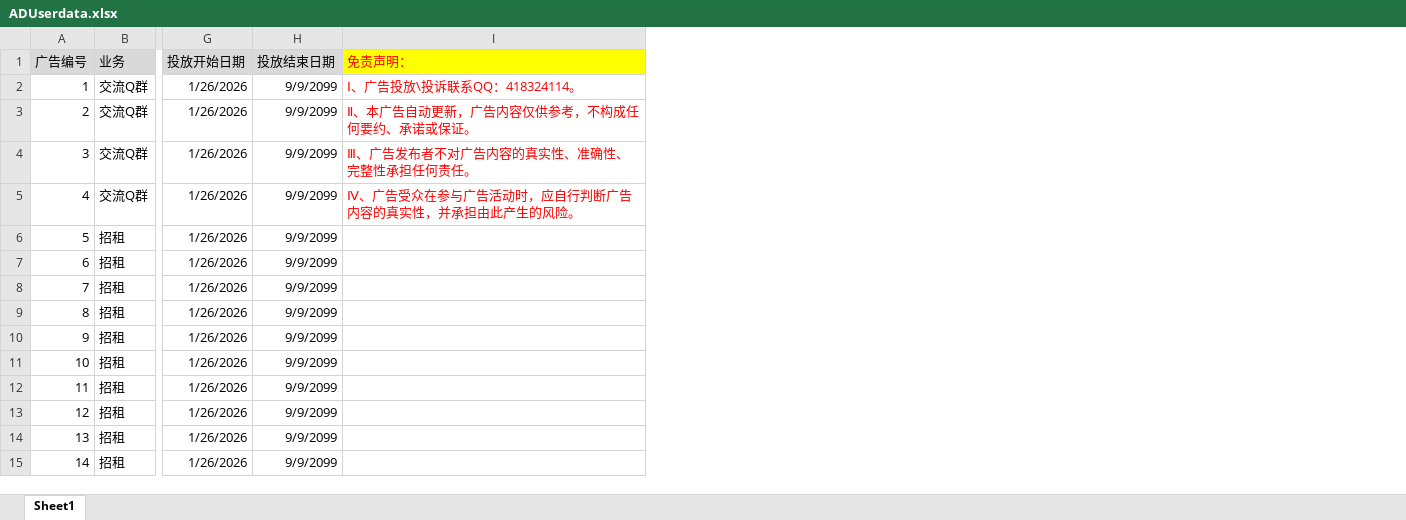
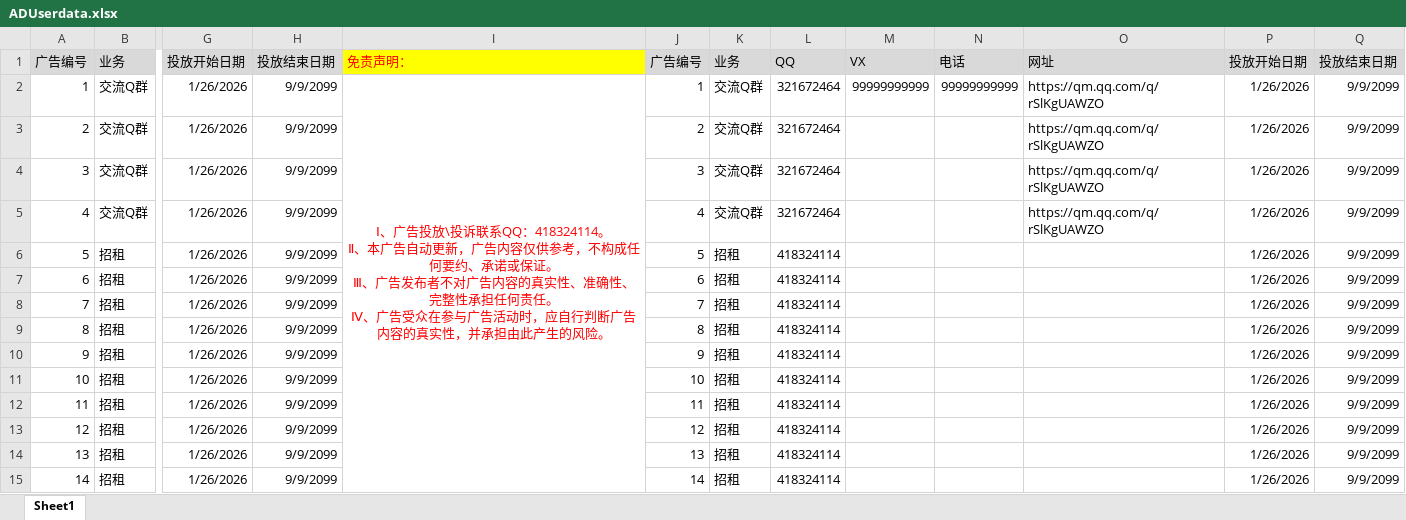
Before and after one commit to Aishee001/ADUserdata, an Excel workbook: ADUserdata.xlsx, sheet Sheet1, drawn as a sheet; only a part is shown, gaps mark what is left out; values as stored, in another font and other column widths than the file's, no borders; ↵ is a line break in a cell; the diff covers the shown part only; the diff names each change by its address in the sheet, - before the commit and + after, or states it on an @@ line.

Commit message:
Add files via upload

```diff
--- a/ADUserdata.xlsx (sheet Sheet1)
+++ b/ADUserdata.xlsx (sheet Sheet1)
+column J, rows 1-15: 广告编号 | 1 | 2 | 3 | 4 | 5 | 6 | 7 | 8 | 9 | 10 | 11 | 12 | 13 | 14
+column K, rows 1-15: 业务 | 交流Q群 | 交流Q群 | 交流Q群 | 交流Q群 | 招租 | 招租 | 招租 | 招租 | 招租 | 招租 | 招租 | 招租 | 招租 | 招租
+column L, rows 1-15: QQ | 321672464 | 321672464 | 321672464 | 321672464 | 418324114 | 418324114 | 418324114 | 418324114 | 418324114 | 418324114 | 418324114 | 418324114 | 418324114 | 418324114
+column M, rows 1-2: VX | 99999999999
+column N, rows 1-2: 电话 | 99999999999
+column O, rows 1-5: 网址 | https://qm.qq.com/q/rSlKgUAWZO | https://qm.qq.com/q/rSlKgUAWZO | https://qm.qq.com/q/rSlKgUAWZO | https://qm.qq.com/q/rSlKgUAWZO
+column P, rows 1-15: 投放开始日期 | 1/26/2026 | 1/26/2026 | 1/26/2026 | 1/26/2026 | 1/26/2026 | 1/26/2026 | 1/26/2026 | 1/26/2026 | 1/26/2026 | 1/26/2026 | 1/26/2026 | 1/26/2026 | 1/26/2026 | 1/26/2026
+column Q, rows 1-15: 投放结束日期 | 9/9/2099 | 9/9/2099 | 9/9/2099 | 9/9/2099 | 9/9/2099 | 9/9/2099 | 9/9/2099 | 9/9/2099 | 9/9/2099 | 9/9/2099 | 9/9/2099 | 9/9/2099 | 9/9/2099 | 9/9/2099
-I2: …QQ：418324114。
+I2: …QQ：418324114。 ↵ Ⅱ、本广告自动更新，广告内容仅供参考，不构成任何要约、承诺或保证。 ↵ Ⅲ、广告发布者不对广告内容的真实性、准确性、完整性承担任何责任。 ↵ Ⅳ、广告受众在参与广告活动时，应自行判断广告内容的真实性，并承担由此产生的风险。
-I2 alignment: left
+I2 alignment: center
+I2:I37 merged
-I3: Ⅱ、本广告自动更新，广告内容仅供参考，不构成任何要约、承诺或保证。
+I3: (empty)
-I4: Ⅲ、广告发布者不对广告内容的真实性、准确性、完整性承担任何责任。
+I4: (empty)
-I5: Ⅳ、广告受众在参与广告活动时，应自行判断广告内容的真实性，并承担由此产生的风险。
+I5: (empty)
```
Also changed, not shown: 2 edited cells elsewhere in this sheet.
